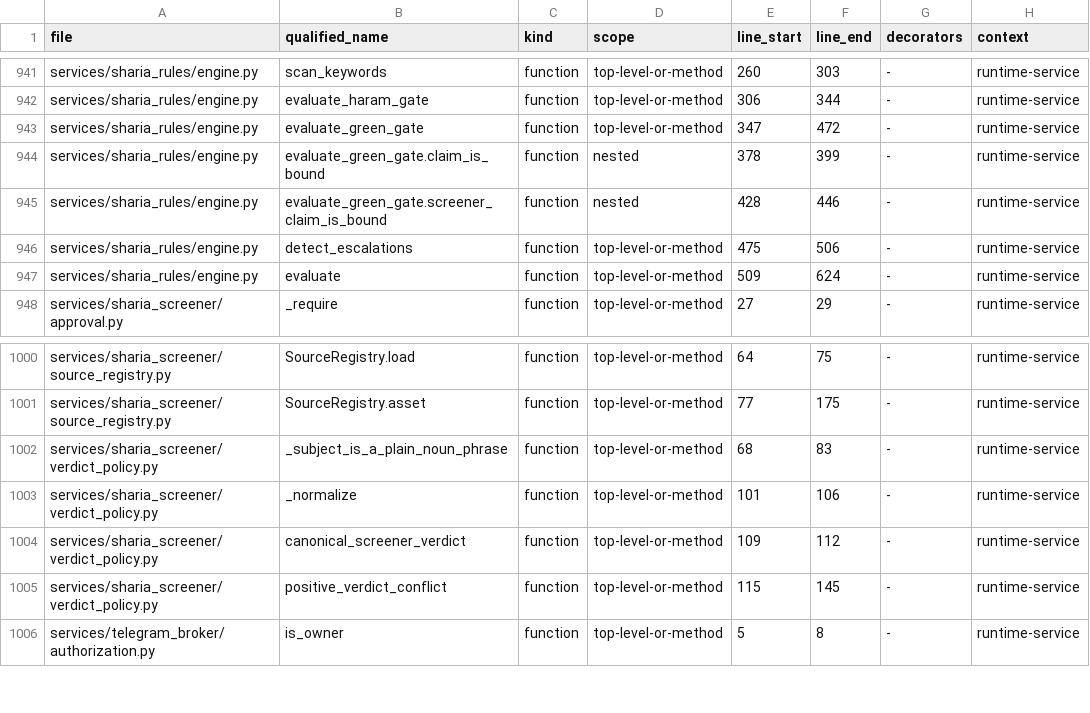
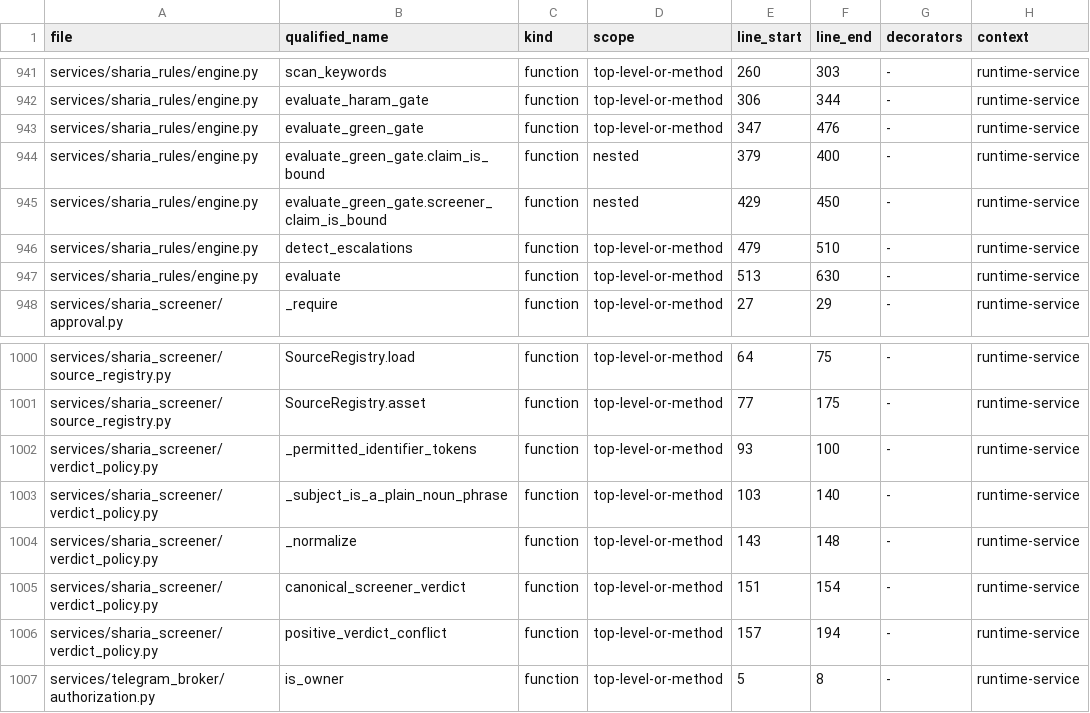
Before and after one commit to asad13-Binana/Binana-Binance-Spot-Trading-Sharia-Compliance-BOT-LIVE, a CSV file: docs/audit/FUNCTION_CALLBACK_LEDGER.csv, drawn as a sheet; only a part is shown, gaps mark what is left out; the diff covers the shown part only.

Commit message:
Close remaining affirmative-verdict grammar bypasses
Replace the free-form subject identifier, free-form tail and past-tense acceptance with a closed present-tense grammar. Bind provider and asset identifiers to the current record and fixed grammatical slots, require explicit Sharia context for compliant/permissible, and cover the reproduced bypasses with release-gated regressions.

```diff
--- a/docs/audit/FUNCTION_CALLBACK_LEDGER.csv
+++ b/docs/audit/FUNCTION_CALLBACK_LEDGER.csv
@@ -942,7 +942,7 @@ services/sharia_rules/engine.py,scan_keywords,function,top-level-or-method,260,3
 services/sharia_rules/engine.py,evaluate_haram_gate,function,top-level-or-method,306,344,-,runtime-service
-services/sharia_rules/engine.py,evaluate_green_gate,function,top-level-or-method,347,472,-,runtime-service
-services/sharia_rules/engine.py,evaluate_green_gate.claim_is_bound,function,nested,378,399,-,runtime-service
-services/sharia_rules/engine.py,evaluate_green_gate.screener_claim_is_bound,function,nested,428,446,-,runtime-service
-services/sharia_rules/engine.py,detect_escalations,function,top-level-or-method,475,506,-,runtime-service
-services/sharia_rules/engine.py,evaluate,function,top-level-or-method,509,624,-,runtime-service
+services/sharia_rules/engine.py,evaluate_green_gate,function,top-level-or-method,347,476,-,runtime-service
+services/sharia_rules/engine.py,evaluate_green_gate.claim_is_bound,function,nested,379,400,-,runtime-service
+services/sharia_rules/engine.py,evaluate_green_gate.screener_claim_is_bound,function,nested,429,450,-,runtime-service
+services/sharia_rules/engine.py,detect_escalations,function,top-level-or-method,479,510,-,runtime-service
+services/sharia_rules/engine.py,evaluate,function,top-level-or-method,513,630,-,runtime-service
 services/sharia_screener/approval.py,_require,function,top-level-or-method,27,29,-,runtime-service
@@ -1001,6 +1001,7 @@ services/sharia_screener/source_registry.py,SourceRegistry.load,function,top-lev
 services/sharia_screener/source_registry.py,SourceRegistry.asset,function,top-level-or-method,77,175,-,runtime-service
-services/sharia_screener/verdict_policy.py,_subject_is_a_plain_noun_phrase,function,top-level-or-method,68,83,-,runtime-service
-services/sharia_screener/verdict_policy.py,_normalize,function,top-level-or-method,101,106,-,runtime-service
-services/sharia_screener/verdict_policy.py,canonical_screener_verdict,function,top-level-or-method,109,112,-,runtime-service
-services/sharia_screener/verdict_policy.py,positive_verdict_conflict,function,top-level-or-method,115,145,-,runtime-service
+services/sharia_screener/verdict_policy.py,_permitted_identifier_tokens,function,top-level-or-method,93,100,-,runtime-service
+services/sharia_screener/verdict_policy.py,_subject_is_a_plain_noun_phrase,function,top-level-or-method,103,140,-,runtime-service
+services/sharia_screener/verdict_policy.py,_normalize,function,top-level-or-method,143,148,-,runtime-service
+services/sharia_screener/verdict_policy.py,canonical_screener_verdict,function,top-level-or-method,151,154,-,runtime-service
+services/sharia_screener/verdict_policy.py,positive_verdict_conflict,function,top-level-or-method,157,194,-,runtime-service
 services/telegram_broker/authorization.py,is_owner,function,top-level-or-method,5,8,-,runtime-service
```
Also changed, not shown: 5 added rows and 54 edited cells elsewhere in this file, docs/audit/FILE_REVIEW_LEDGER.csv, 8 other files.
